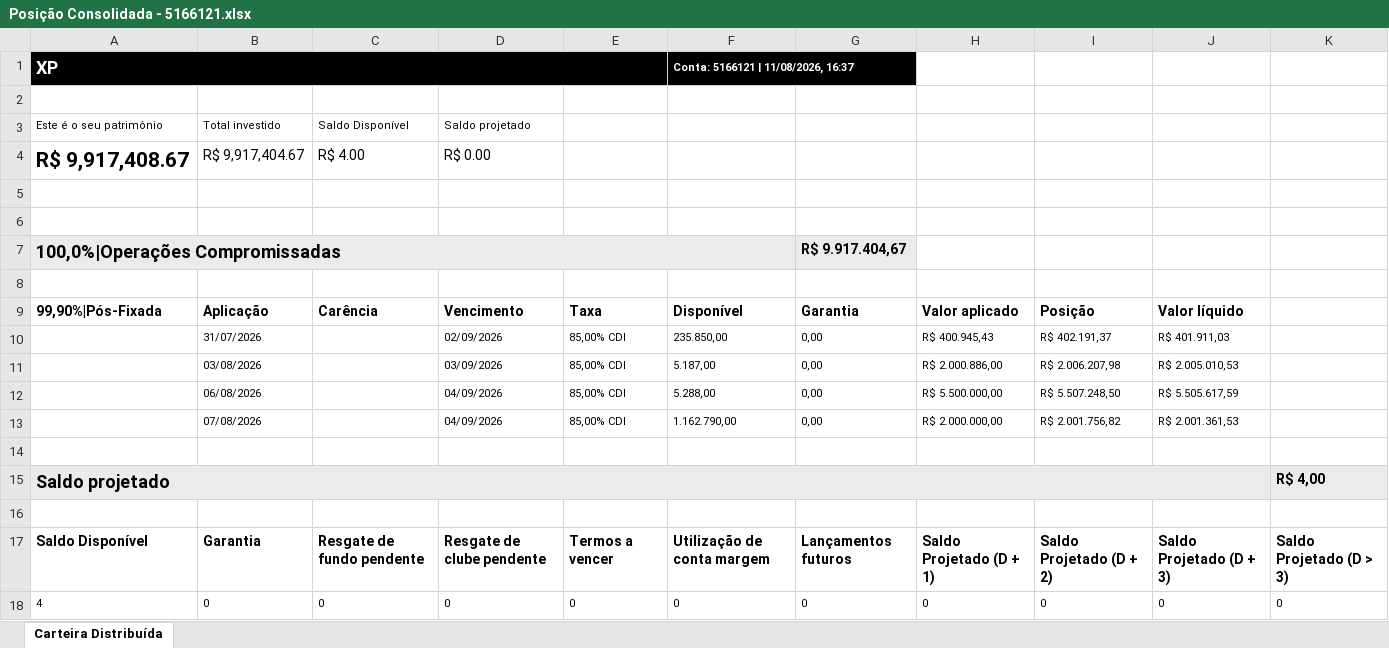
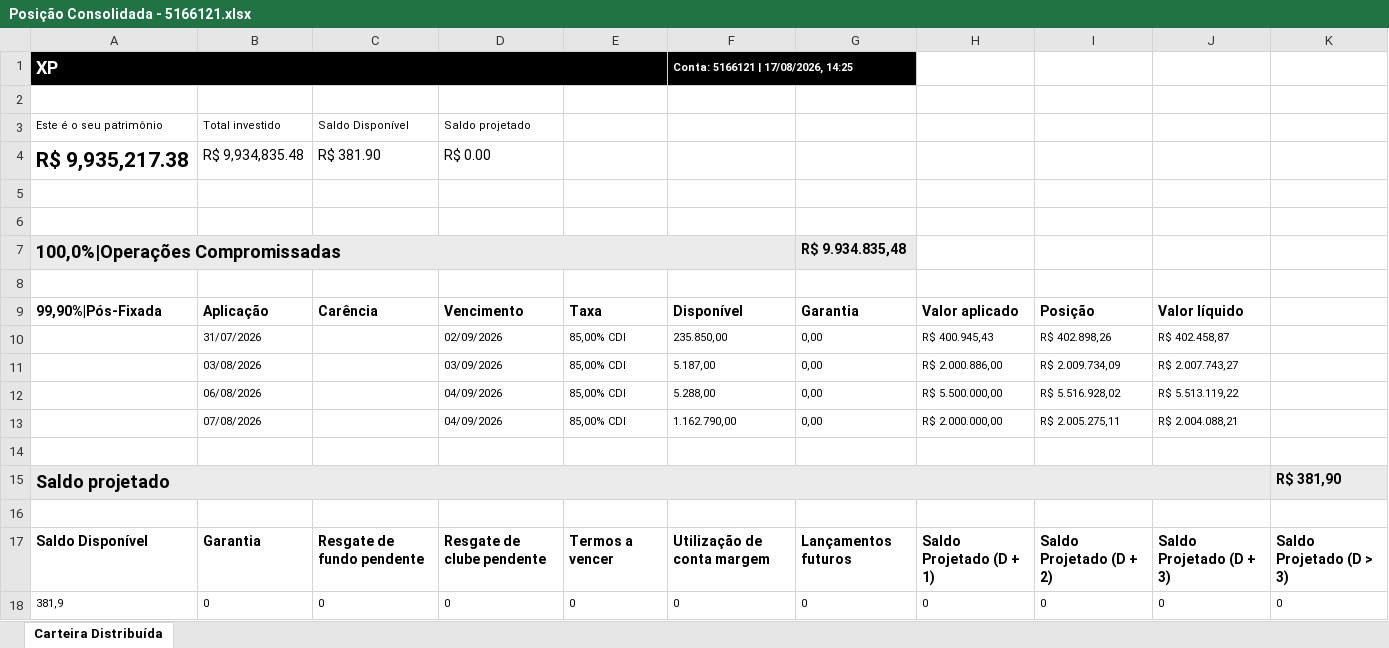
Before and after one commit to AloacaoMWealth/tesourariagrupobotuvera, an Excel workbook: data/positions/Posição Consolidada - 5166121.xlsx, sheet Carteira Distribuída, drawn as a sheet; values as stored, in another font and other column widths than the file's, no borders; removed rows and columns are numbered as before the commit, all else as after; the diff names each change by its address in the sheet, - before the commit and + after, or states it on an @@ line.

```diff
--- a/data/positions/Posição Consolidada - 5166121.xlsx (sheet Carteira Distribuída)
+++ b/data/positions/Posição Consolidada - 5166121.xlsx (sheet Carteira Distribuída)
-F1: Conta: 5166121 | 11/08/2026, 16:37
+F1: Conta: 5166121 | 17/08/2026, 14:25
-row 4: R$ 9,917,408.67 | R$ 9,917,404.67 | R$ 4.00 | R$ 0.00
+row 4: R$ 9,935,217.38 | R$ 9,934,835.48 | R$ 381.90 | R$ 0.00
-G7: R$ 9.917.404,67
+G7: R$ 9.934.835,48
-I10: R$ 402.191,37
+I10: R$ 402.898,26
-J10: R$ 401.911,03
+J10: R$ 402.458,87
-I11: R$ 2.006.207,98
+I11: R$ 2.009.734,09
-J11: R$ 2.005.010,53
+J11: R$ 2.007.743,27
-I12: R$ 5.507.248,50
+I12: R$ 5.516.928,02
-J12: R$ 5.505.617,59
+J12: R$ 5.513.119,22
-I13: R$ 2.001.756,82
+I13: R$ 2.005.275,11
-J13: R$ 2.001.361,53
+J13: R$ 2.004.088,21
-K15: R$ 4,00
+K15: R$ 381,90
-A18: 4
+A18: 381,9
```
Also changed, not shown: data/positions/Posição Consolidada - 11370136.xlsx, data/positions/Posição Consolidada - 4163084.xlsx, 2 other files.
